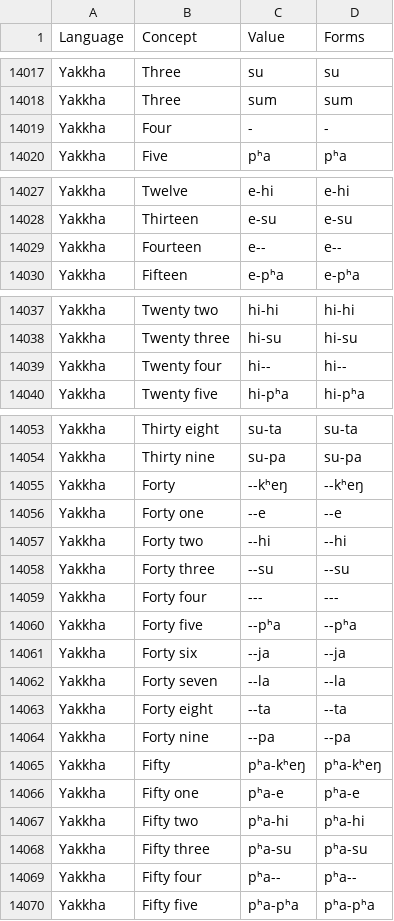
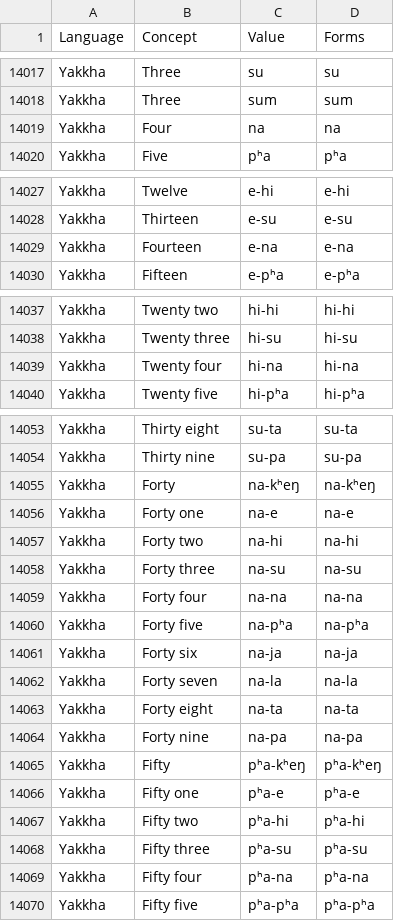
Before and after one commit to numeralbank/sand, a TSV file: raw/cardinals.tsv, drawn as a sheet; only a part is shown, gaps mark what is left out; the diff covers the shown part only.

Commit message:
Update cardinals.tsv

```diff
--- a/raw/cardinals.tsv
+++ b/raw/cardinals.tsv
@@ -14018,3 +14018,3 @@ Yakkha	Three	su	su
 Yakkha	Three	sum	sum
-Yakkha	Four	-	-
+Yakkha	Four	na	na
 Yakkha	Five	pʰa	pʰa
@@ -14028,3 +14028,3 @@ Yakkha	Twelve	e-hi	e-hi
 Yakkha	Thirteen	e-su	e-su
-Yakkha	Fourteen	e--	e--
+Yakkha	Fourteen	e-na	e-na
 Yakkha	Fifteen	e-pʰa	e-pʰa
@@ -14038,3 +14038,3 @@ Yakkha	Twenty two	hi-hi	hi-hi
 Yakkha	Twenty three	hi-su	hi-su
-Yakkha	Twenty four	hi--	hi--
+Yakkha	Twenty four	hi-na	hi-na
 Yakkha	Twenty five	hi-pʰa	hi-pʰa
@@ -14054,12 +14054,12 @@ Yakkha	Thirty eight	su-ta	su-ta
 Yakkha	Thirty nine	su-pa	su-pa
-Yakkha	Forty	--kʰeŋ	--kʰeŋ
-Yakkha	Forty one	--e	--e
-Yakkha	Forty two	--hi	--hi
-Yakkha	Forty three	--su	--su
-Yakkha	Forty four	---	---
-Yakkha	Forty five	--pʰa	--pʰa
-Yakkha	Forty six	--ja	--ja
-Yakkha	Forty seven	--la	--la
-Yakkha	Forty eight	--ta	--ta
-Yakkha	Forty nine	--pa	--pa
+Yakkha	Forty	na-kʰeŋ	na-kʰeŋ
+Yakkha	Forty one	na-e	na-e
+Yakkha	Forty two	na-hi	na-hi
+Yakkha	Forty three	na-su	na-su
+Yakkha	Forty four	na-na	na-na
+Yakkha	Forty five	na-pʰa	na-pʰa
+Yakkha	Forty six	na-ja	na-ja
+Yakkha	Forty seven	na-la	na-la
+Yakkha	Forty eight	na-ta	na-ta
+Yakkha	Forty nine	na-pa	na-pa
 Yakkha	Fifty	pʰa-kʰeŋ	pʰa-kʰeŋ
@@ -14068,3 +14068,3 @@ Yakkha	Fifty two	pʰa-hi	pʰa-hi
 Yakkha	Fifty three	pʰa-su	pʰa-su
-Yakkha	Fifty four	pʰa--	pʰa--
+Yakkha	Fifty four	pʰa-na	pʰa-na
 Yakkha	Fifty five	pʰa-pʰa	pʰa-pʰa
```
Also changed, not shown: 10 edited cells elsewhere in this file.
